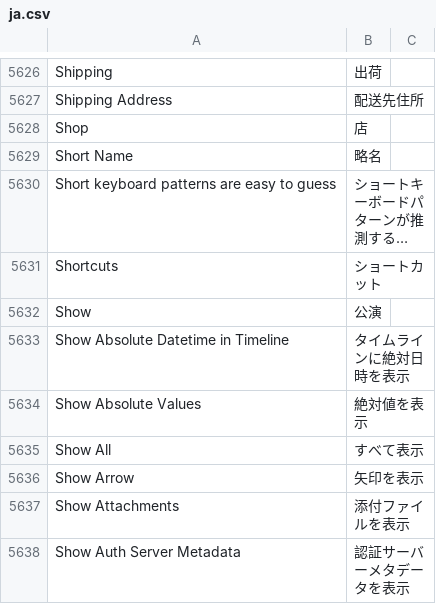
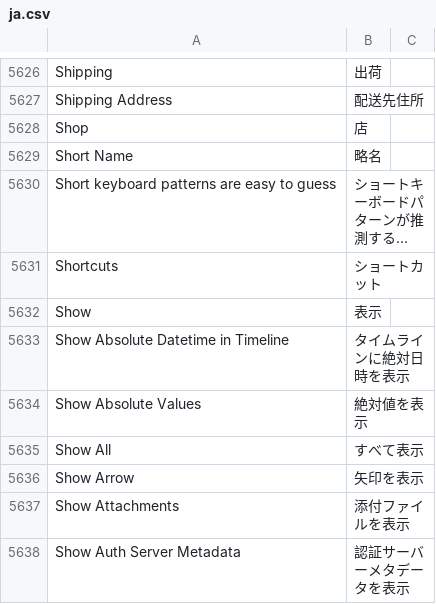
Before and after one commit to lifegence/frappe_japanese_translations, a CSV file: translations/frappe/version-15/ja.csv, drawn as a sheet; only a part is shown, gaps mark what is left out; long unchanged cells end in …; the diff covers the shown part only; the diff names each change by its address in the sheet, - before the commit and + after, or states it on an @@ line.

```diff
--- a/translations/frappe/version-15/ja.csv
+++ b/translations/frappe/version-15/ja.csv
-B5632: 公演
+B5632: 表示
```
Also changed, not shown: 5 edited cells elsewhere in this file, 2 other files.
